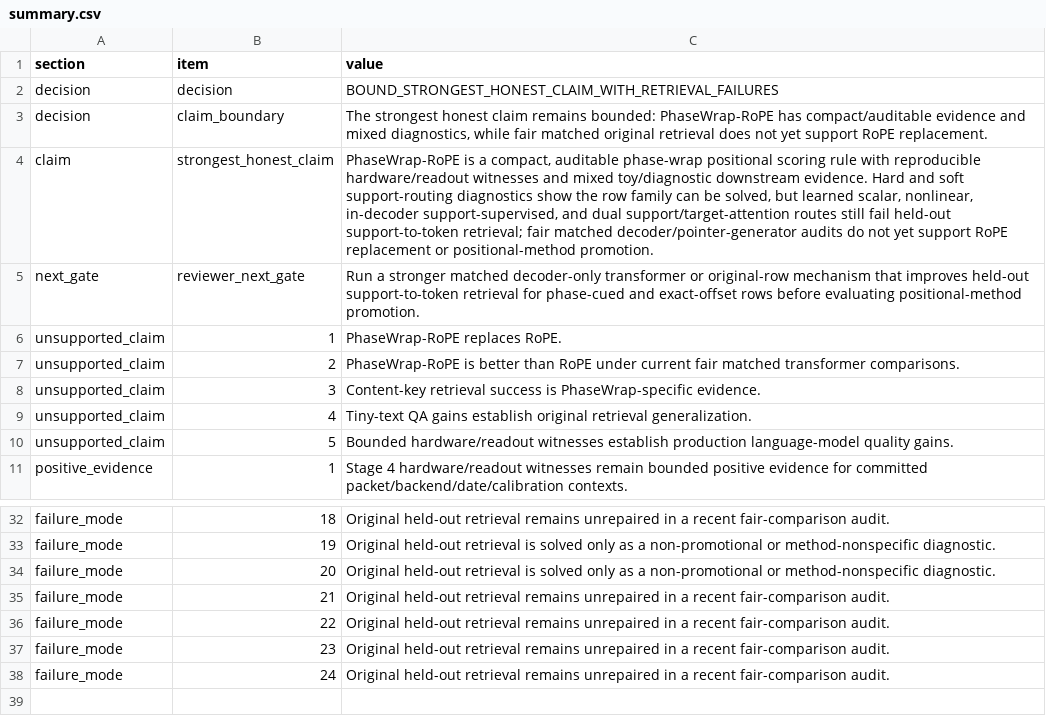
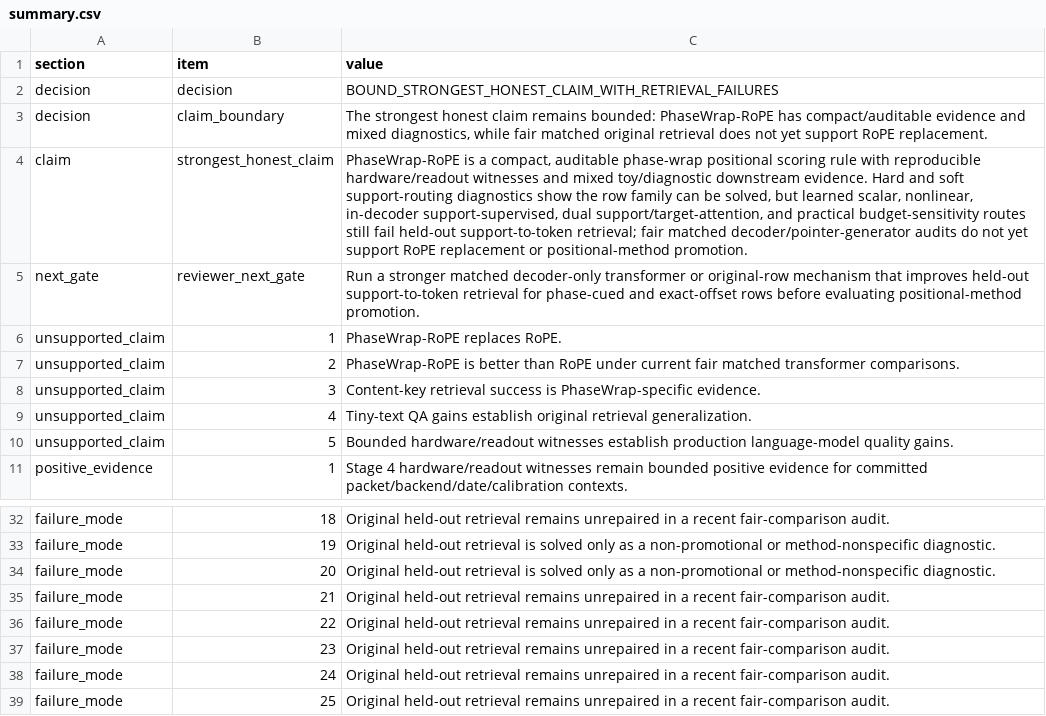
Before and after one commit to Quantyra/PhaseWrap-RoPE, a CSV file: logs/automated_stage_gates/stage70_strongest_honest_claim_synthesis/summary.csv, drawn as a sheet; only a part is shown, gaps mark what is left out.

Commit message:
Add QRoPE Stage 86 dual auxiliary budget sensitivity audit

```diff
--- a/logs/automated_stage_gates/stage70_strongest_honest_claim_synthesis/summary.csv
+++ b/logs/automated_stage_gates/stage70_strongest_honest_claim_synthesis/summary.csv
@@ -3,3 +3,3 @@ decision,decision,BOUND_STRONGEST_HONEST_CLAIM_WITH_RETRIEVAL_FAILURES
 decision,claim_boundary,"The strongest honest claim remains bounded: PhaseWrap-RoPE has compact/auditable evidence and mixed diagnostics, while fair matched original retrieval does not yet support RoPE replacement."
-claim,strongest_honest_claim,"PhaseWrap-RoPE is a compact, auditable phase-wrap positional scoring rule with reproducible hardware/readout witnesses and mixed toy/diagnostic downstream evidence. Hard and soft support-routing diagnostics show the row family can be solved, but learned scalar, nonlinear, in-decoder support-supervised, and dual support/target-attention routes still fail held-out support-to-token retrieval; fair matched decoder/pointer-generator audits do not yet support RoPE replacement or positional-method promotion."
+claim,strongest_honest_claim,"PhaseWrap-RoPE is a compact, auditable phase-wrap positional scoring rule with reproducible hardware/readout witnesses and mixed toy/diagnostic downstream evidence. Hard and soft support-routing diagnostics show the row family can be solved, but learned scalar, nonlinear, in-decoder support-supervised, dual support/target-attention, and practical budget-sensitivity routes still fail held-out support-to-token retrieval; fair matched decoder/pointer-generator audits do not yet support RoPE replacement or positional-method promotion."
 next_gate,reviewer_next_gate,Run a stronger matched decoder-only transformer or original-row mechanism that improves held-out support-to-token retrieval for phase-cued and exact-offset rows before evaluating positional-method promotion.
@@ -38 +38,2 @@ failure_mode,23,Original held-out retrieval remains unrepaired in a recent fair-
 failure_mode,24,Original held-out retrieval remains unrepaired in a recent fair-comparison audit.
+failure_mode,25,Original held-out retrieval remains unrepaired in a recent fair-comparison audit.
```
Also changed, not shown: 15 other files.
